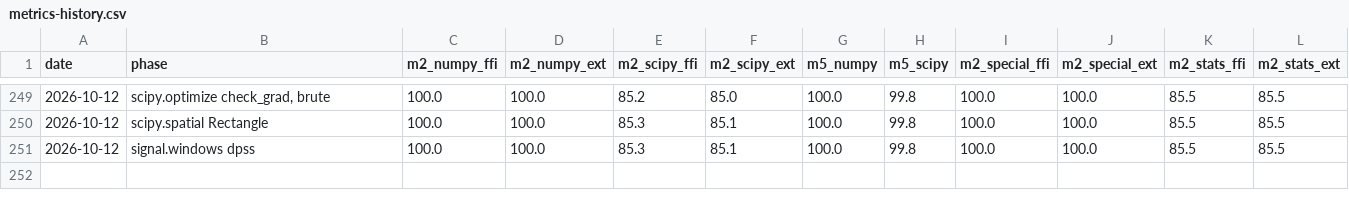
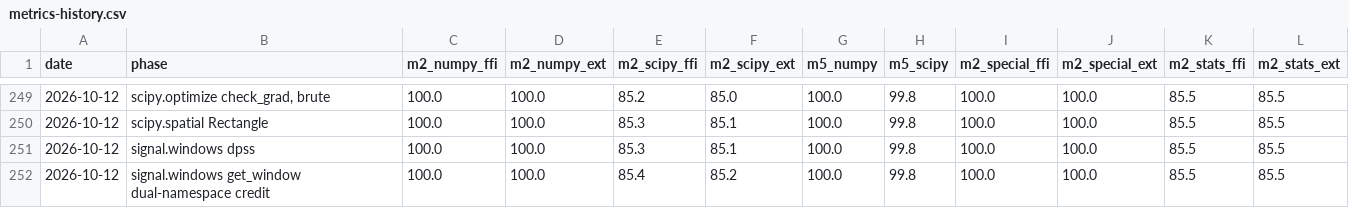
Before and after one commit to DMJ-CV-91913/tessero, a CSV file: .work/metrics-history.csv, drawn as a sheet; only a part is shown, gaps mark what is left out; the diff names each change by its address in the sheet, - before the commit and + after, or states it on an @@ line.

```diff
--- a/.work/metrics-history.csv
+++ b/.work/metrics-history.csv
+row 252: 2026-10-12 | signal.windows get_window dual-namespace credit | 100.0 | 100.0 | 85.4 | 85.2 | 100.0 | 99.8 | 100.0 | 100.0 | 85.5 | 85.5
```
Also changed, not shown: 5 other files.
